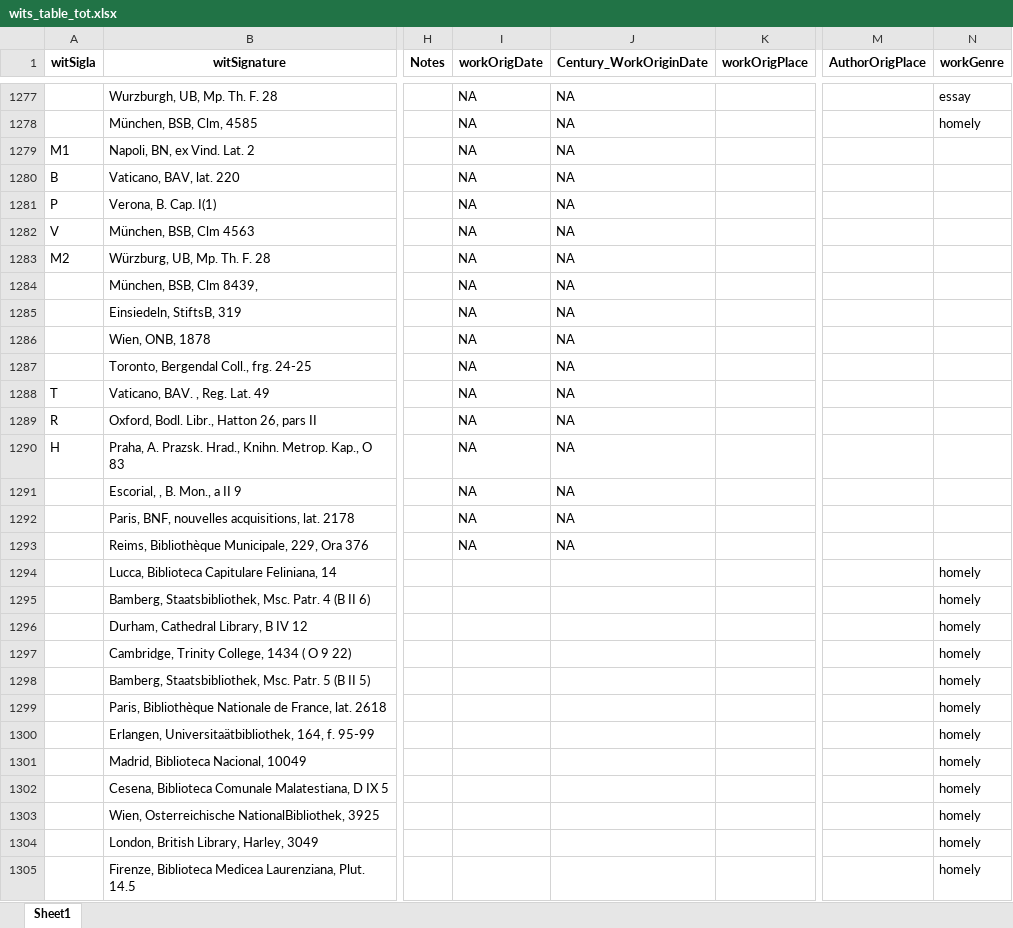
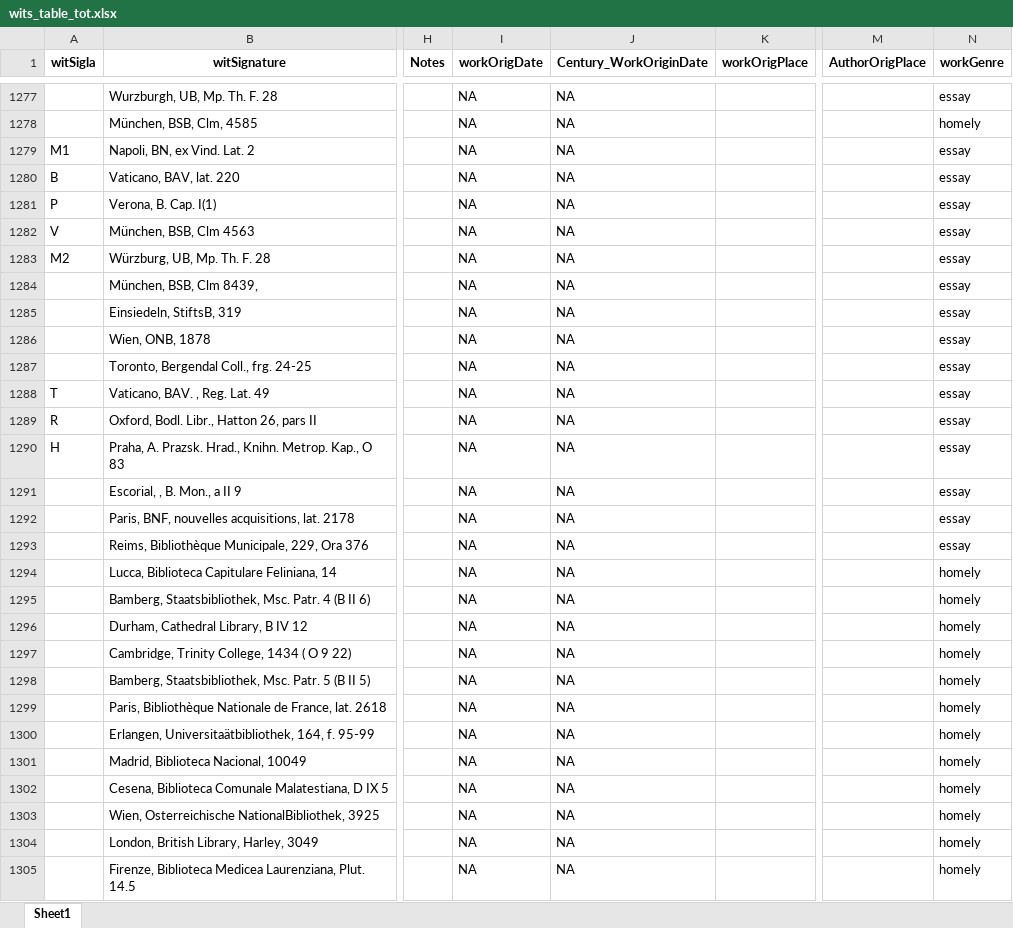
Before and after one commit to Emiliegd14/IberianChurchFather_tradition, an Excel workbook: data/wits_table_tot.xlsx, sheet Sheet1, drawn as a sheet; only a part is shown, gaps mark what is left out; values as stored, in another font and other column widths than the file's, no borders; the diff covers the shown part only; the diff names each change by its address in the sheet, - before the commit and + after, or states it on an @@ line.

Commit message:
tableau NA

```diff
--- a/data/wits_table_tot.xlsx (sheet Sheet1)
+++ b/data/wits_table_tot.xlsx (sheet Sheet1)
-N1279:N1293 (workGenre): (empty)
+N1279:N1293 (workGenre): essay
-I1294:I1305 (workOrigDate): (empty)
+I1294:I1305 (workOrigDate): NA
-J1294:J1305 (Century_WorkOriginDate): (empty)
+J1294:J1305 (Century_WorkOriginDate): NA
```
Also changed, not shown: 630 edited cells elsewhere in this sheet.
